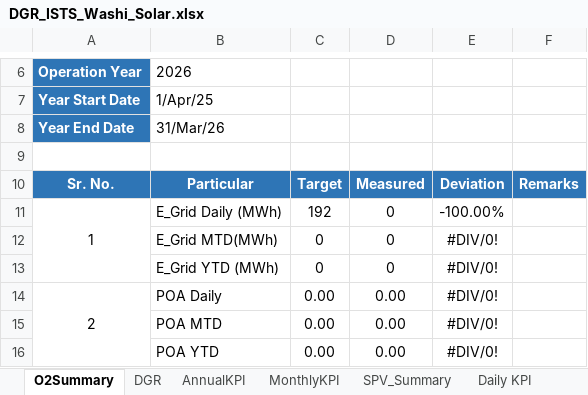
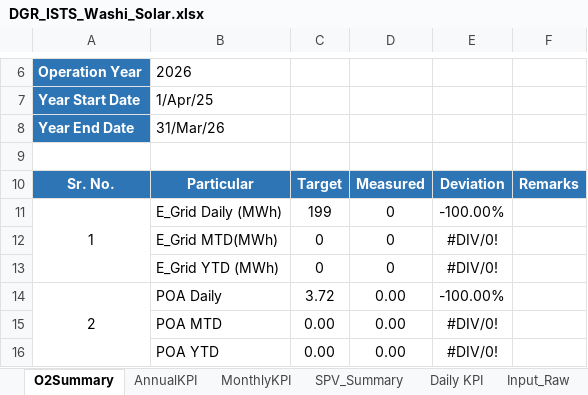
Before and after one commit to Awesome20225266/dgr-deviation-dashboard, an Excel workbook: DGR_Backup/DGR_ISTS_Washi_Solar.xlsx, sheet O2Summary, drawn as a sheet; only a part is shown, gaps mark what is left out; values as stored, in another font and other column widths than the file's, no borders; conditional formats not drawn; the diff covers the shown part only; the diff names each change by its address in the sheet, - before the commit and + after, or states it on an @@ line.

```diff
--- a/DGR_Backup/DGR_ISTS_Washi_Solar.xlsx (sheet O2Summary)
+++ b/DGR_Backup/DGR_ISTS_Washi_Solar.xlsx (sheet O2Summary)
-sheet tab: DGR
-C11: 192
+C11: 199
-C14: 0.00
+C14: 3.72
-E14: #DIV/0!
+E14: -100.00%
```
Also changed, not shown: 13 edited cells elsewhere in this sheet, sheet Basic Data, sheet Plant_BD, sheet Daily KPI, sheet Inv_SY_B, sheet Input_Raw, sheet Modelling New, 6 more sheets, formulas that keep their value, hidden cells, DGR_Backup/DGR_Ghatodi.xlsx, DGR_Backup/DGR_PWEGPL.xlsx, 15 other files.
